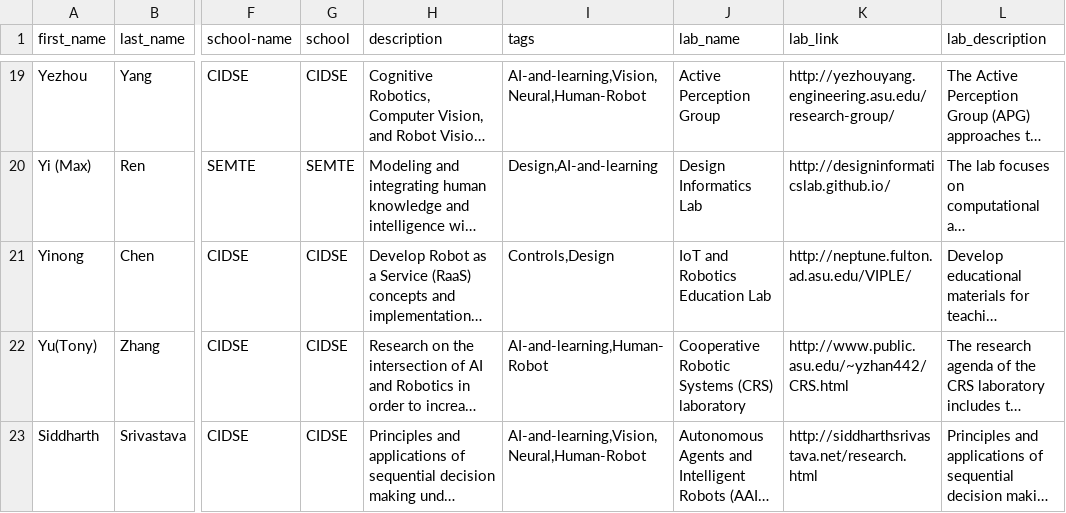
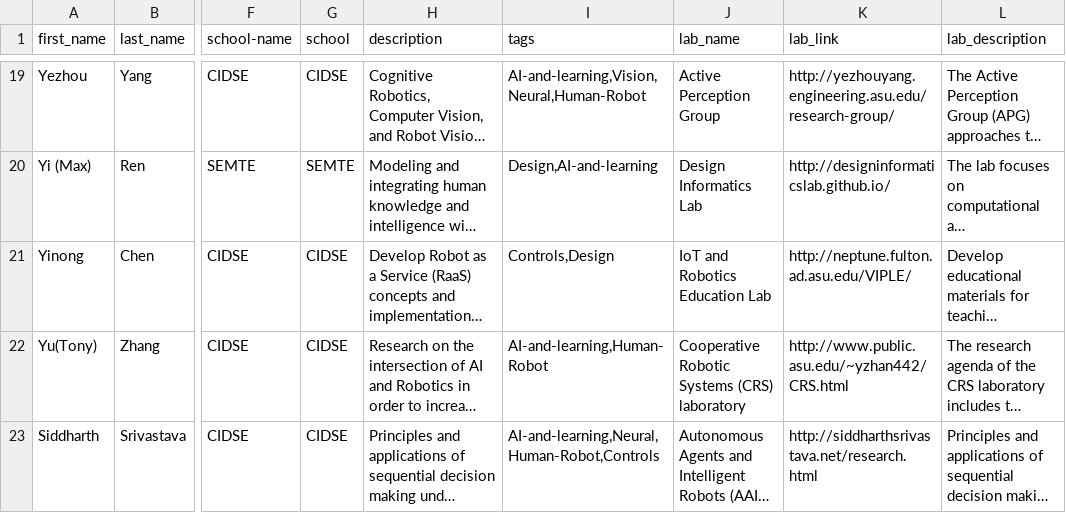
Before and after one commit to idealabasu/website_asurobotics, a CSV file: _data/faculty.csv, drawn as a sheet; only a part is shown, gaps mark what is left out; long unchanged cells end in …; the diff names each change by its address in the sheet, - before the commit and + after, or states it on an @@ line.

```diff
--- a/_data/faculty.csv
+++ b/_data/faculty.csv
-I23 (tags): AI-and-learning,Vision,Neural,Human-Robot
+I23 (tags): AI-and-learning,Neural,Human-Robot,Controls
```
Also changed, not shown: 1 other file.
